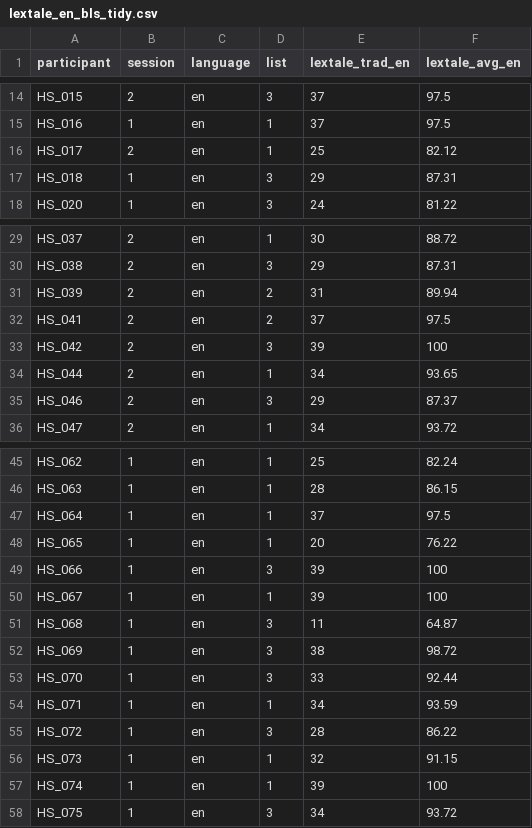
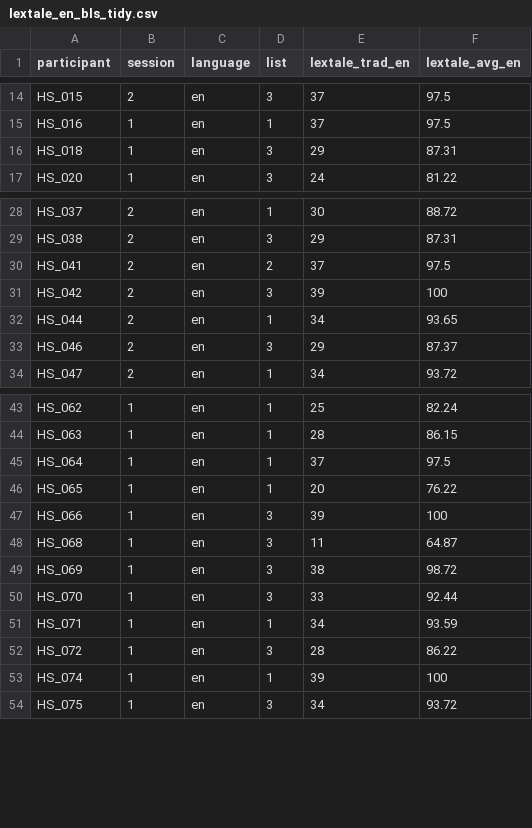
Before and after one commit to mfeliuribas/dissertation, a CSV file: study_2/tidy_data/lextale_en_bls_tidy.csv, drawn as a sheet; only a part is shown, gaps mark what is left out; the diff names each change by its address in the sheet, - before the commit and + after, or states it on an @@ line.

```diff
--- a/study_2/tidy_data/lextale_en_bls_tidy.csv
+++ b/study_2/tidy_data/lextale_en_bls_tidy.csv
-row 16: HS_017 | 2 | en | 1 | 25 | 82.12
-row 31: HS_039 | 2 | en | 2 | 31 | 89.94
-row 50: HS_067 | 1 | en | 1 | 39 | 100
-row 56: HS_073 | 1 | en | 1 | 32 | 91.15
```
Also changed, not shown: study_2/final_data/english_final.csv, study_2/final_data/spanish_final.csv, 13 other files.
